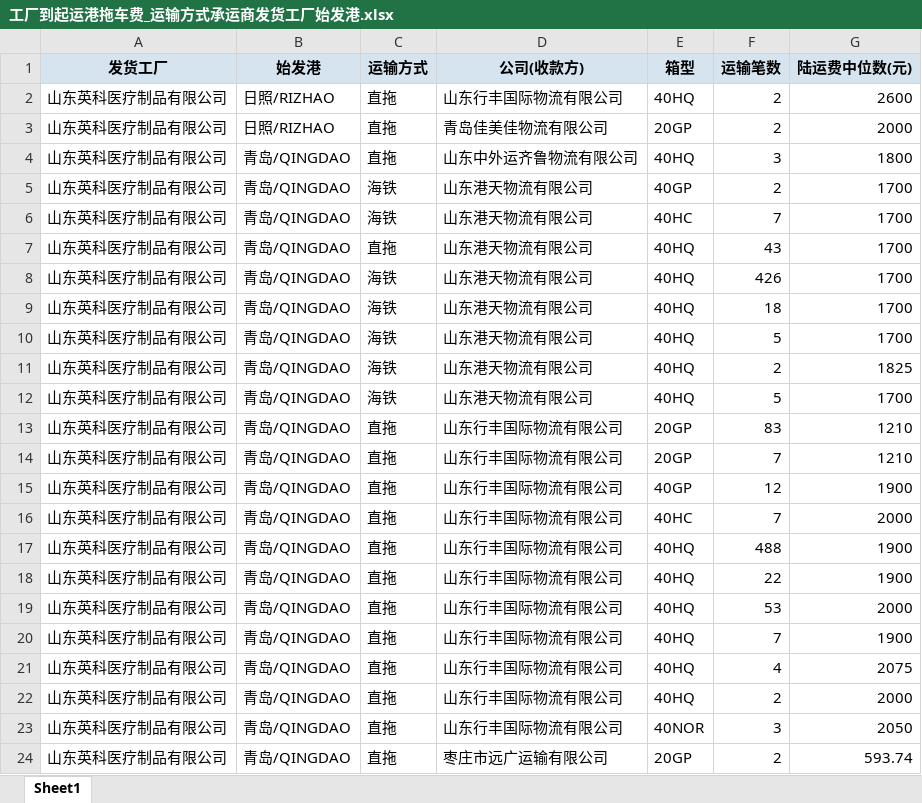
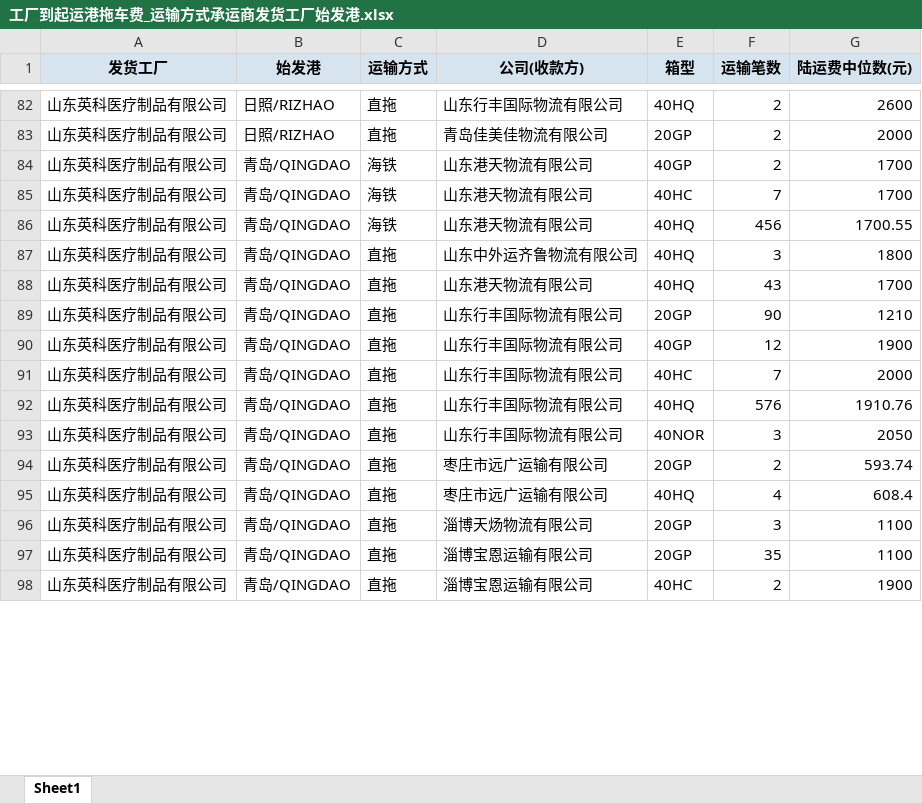
Before and after one commit to klein441/Path-optimization-rag, an Excel workbook: data/工厂到起运港拖车费_运输方式承运商发货工厂始发港.xlsx, sheet Sheet1, drawn as a sheet; only a part is shown, gaps mark what is left out; the shorter side is filled out with more unchanged rows; values as stored, in another font and other column widths than the file's, no borders; removed rows and columns are numbered as before the commit, all else as after; the diff covers the shown part only; the diff names each change by its address in the sheet, - before the commit and + after, or states it on an @@ line.

```diff
--- a/data/工厂到起运港拖车费_运输方式承运商发货工厂始发港.xlsx (sheet Sheet1)
+++ b/data/工厂到起运港拖车费_运输方式承运商发货工厂始发港.xlsx (sheet Sheet1)
+row 86: 山东英科医疗制品有限公司 | 青岛/QINGDAO | 海铁 | 山东港天物流有限公司 | 40HQ | 456 | 1700.55
@@ row 4 moved to row 87: 山东英科医疗制品有限公司 @@
-row 8: 山东英科医疗制品有限公司 | 青岛/QINGDAO | 海铁 | 山东港天物流有限公司 | 40HQ | 426 | 1700
-row 9: 山东英科医疗制品有限公司 | 青岛/QINGDAO | 海铁 | 山东港天物流有限公司 | 40HQ | 18 | 1700
-row 10: 山东英科医疗制品有限公司 | 青岛/QINGDAO | 海铁 | 山东港天物流有限公司 | 40HQ | 5 | 1700
-row 11: 山东英科医疗制品有限公司 | 青岛/QINGDAO | 海铁 | 山东港天物流有限公司 | 40HQ | 2 | 1825
-row 12: 山东英科医疗制品有限公司 | 青岛/QINGDAO | 海铁 | 山东港天物流有限公司 | 40HQ | 5 | 1700
-F89 (运输笔数): 83
+F89 (运输笔数): 90
-row 14: 山东英科医疗制品有限公司 | 青岛/QINGDAO | 直拖 | 山东行丰国际物流有限公司 | 20GP | 7 | 1210
-F92 (运输笔数): 488
+F92 (运输笔数): 576
-G92 (陆运费中位数(元)): 1900
+G92 (陆运费中位数(元)): 1910.76
-row 18: 山东英科医疗制品有限公司 | 青岛/QINGDAO | 直拖 | 山东行丰国际物流有限公司 | 40HQ | 22 | 1900
-row 19: 山东英科医疗制品有限公司 | 青岛/QINGDAO | 直拖 | 山东行丰国际物流有限公司 | 40HQ | 53 | 2000
-row 20: 山东英科医疗制品有限公司 | 青岛/QINGDAO | 直拖 | 山东行丰国际物流有限公司 | 40HQ | 7 | 1900
-row 21: 山东英科医疗制品有限公司 | 青岛/QINGDAO | 直拖 | 山东行丰国际物流有限公司 | 40HQ | 4 | 2075
-row 22: 山东英科医疗制品有限公司 | 青岛/QINGDAO | 直拖 | 山东行丰国际物流有限公司 | 40HQ | 2 | 2000
```
Also changed, not shown: 29 added rows, 93 removed rows, 76 moved rows, 8 edited cells and cell formats elsewhere in this sheet, data/工厂分配区间规则.xlsx, 33 other files.
